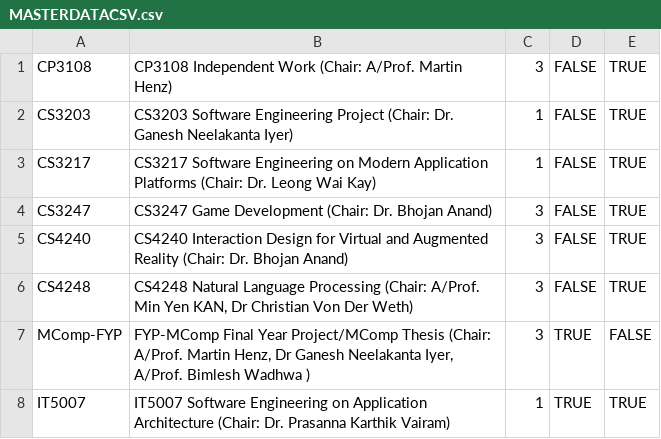
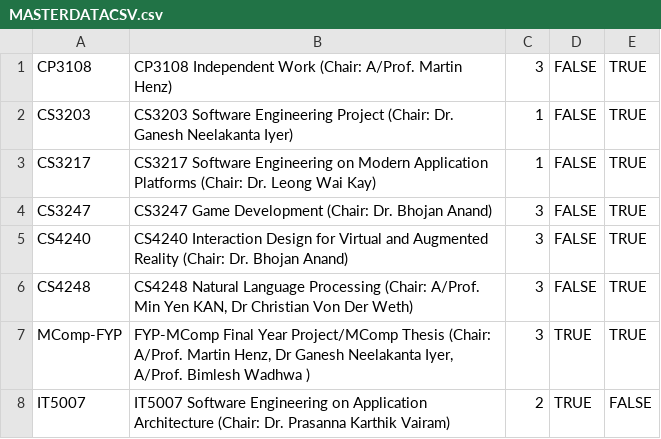
Before and after one commit to ZHD1987E/26th-STePS-Automation, a CSV file: MASTERDATACSV.csv, drawn as a sheet.

Commit message:
Revised Certificate Generation Requirements

```diff
--- a/MASTERDATACSV.csv
+++ b/MASTERDATACSV.csv
@@ -6,3 +6,3 @@ CS4240,CS4240 Interaction Design for Virtual and Augmented Reality (Chair: Dr. B
 CS4248,"CS4248 Natural Language Processing (Chair: A/Prof. Min Yen KAN, Dr Christian Von Der Weth)",3,FALSE,TRUE
-MComp-FYP,"FYP-MComp Final Year Project/MComp Thesis (Chair: A/Prof. Martin Henz, Dr Ganesh Neelakanta Iyer, A/Prof. Bimlesh Wadhwa )",3,TRUE,FALSE
-IT5007,IT5007 Software Engineering on Application Architecture (Chair: Dr. Prasanna Karthik Vairam),1,TRUE,TRUE
+MComp-FYP,"FYP-MComp Final Year Project/MComp Thesis (Chair: A/Prof. Martin Henz, Dr Ganesh Neelakanta Iyer, A/Prof. Bimlesh Wadhwa )",3,TRUE,TRUE
+IT5007,IT5007 Software Engineering on Application Architecture (Chair: Dr. Prasanna Karthik Vairam),2,TRUE,FALSE
```
